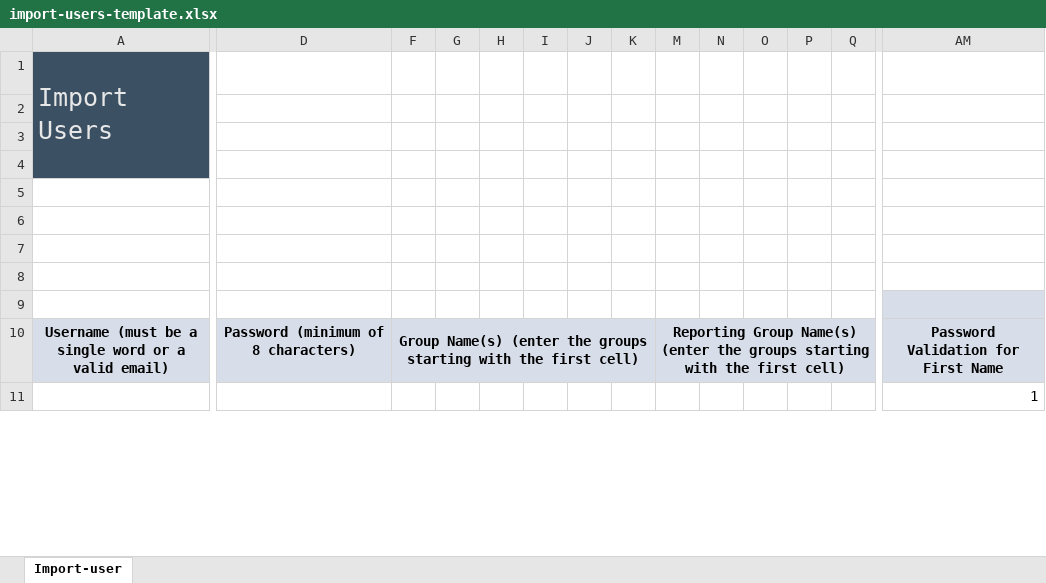
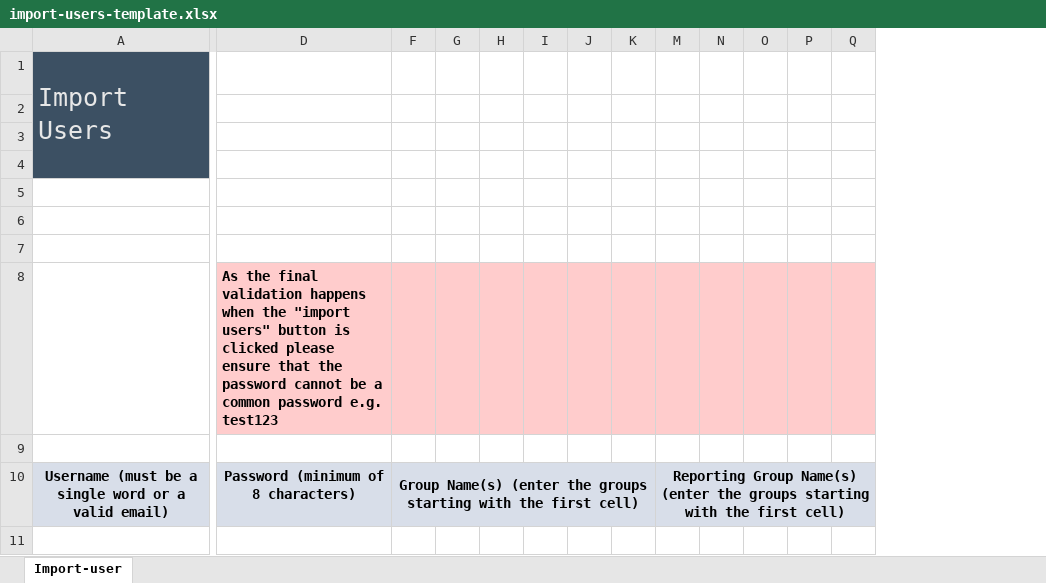
Before and after one commit to Geotab/sdk, an Excel workbook: src/software/js-samples/templates/import-users-template.xlsx, sheet Import-user, drawn as a sheet; only a part is shown, gaps mark what is left out; values as stored, in another font and other column widths than the file's, no borders; conditional formats not drawn; the diff covers the shown part only; the diff names each change by its address in the sheet, - before the commit and + after, or states it on an @@ line.

Commit message:
remove common password validation

```diff
--- a/src/software/js-samples/templates/import-users-template.xlsx (sheet Import-user)
+++ b/src/software/js-samples/templates/import-users-template.xlsx (sheet Import-user)
@@ column AM hidden, rows 10-11: Password Validation for First Name | 1 @@
-D8: (empty)
+D8: As the final validation happens when the "import users" button is clicked please ensure that the password cannot be a common password e.g. test123
-D8 fill: none
+D8 fill: #FFCCCC
-F8:K8 fill: none
+F8:K8 fill: #FFCCCC
-M8:Q8 fill: none
+M8:Q8 fill: #FFCCCC
```
Also changed, not shown: cell formats elsewhere in this sheet, formulas that keep their value, hidden cells.
